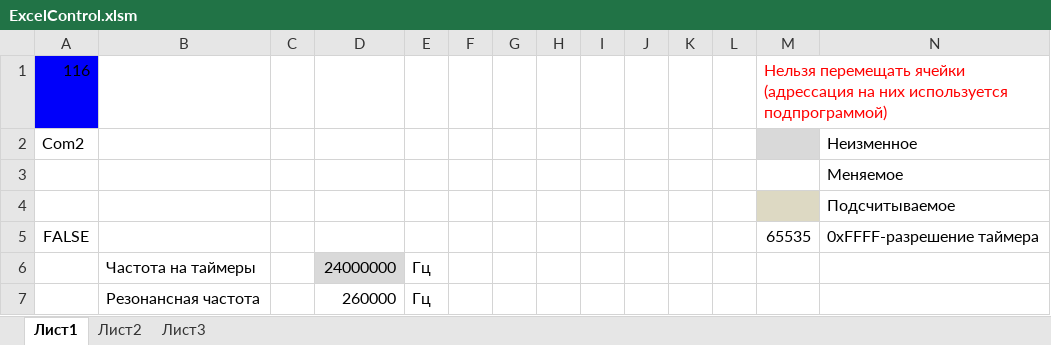
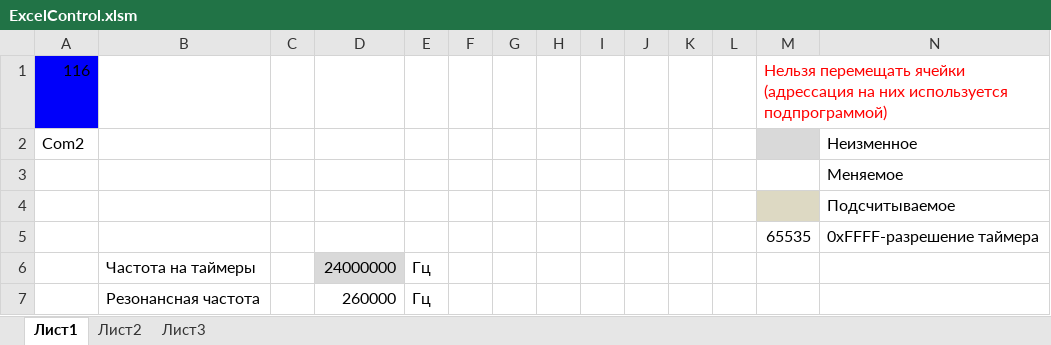
Before and after one commit to zhou-peter/Tesla, an Excel workbook: Control/ExcelControl.xlsm, sheet Лист1, drawn as a sheet; values as stored, in another font and other column widths than the file's, no borders; the diff names each change by its address in the sheet, - before the commit and + after, or states it on an @@ line.

```diff
--- a/Control/ExcelControl.xlsm (sheet Лист1)
+++ b/Control/ExcelControl.xlsm (sheet Лист1)
-A5: FALSE
+A5: (empty)
```
Also changed, not shown: 2 other files.
